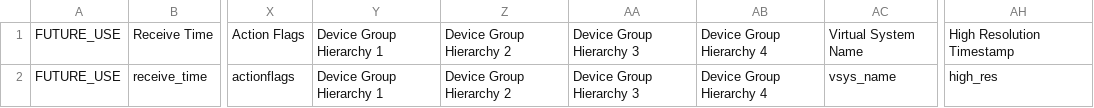
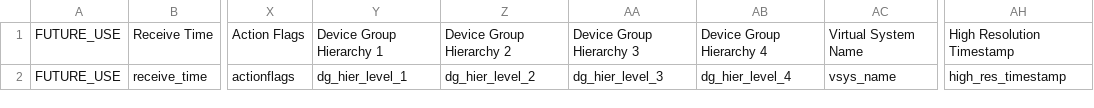
Before and after one commit to enotspe/palos, a CSV file: 11.1+/Authentication_Log_format.csv, drawn as a sheet; only a part is shown, gaps mark what is left out; the diff names each change by its address in the sheet, - before the commit and + after, or states it on an @@ line.

```diff
--- a/11.1+/Authentication_Log_format.csv
+++ b/11.1+/Authentication_Log_format.csv
-Y2: Device Group Hierarchy 1
+Y2: dg_hier_level_1
-Z2: Device Group Hierarchy 2
+Z2: dg_hier_level_2
-AA2: Device Group Hierarchy 3
+AA2: dg_hier_level_3
-AB2: Device Group Hierarchy 4
+AB2: dg_hier_level_4
-AH2: high_res
+AH2: high_res_timestamp
```
Also changed, not shown: 11.1+/Audit_Log_fields.csv, 11.1+/Decryption_Log_format.csv, 28 other files.
